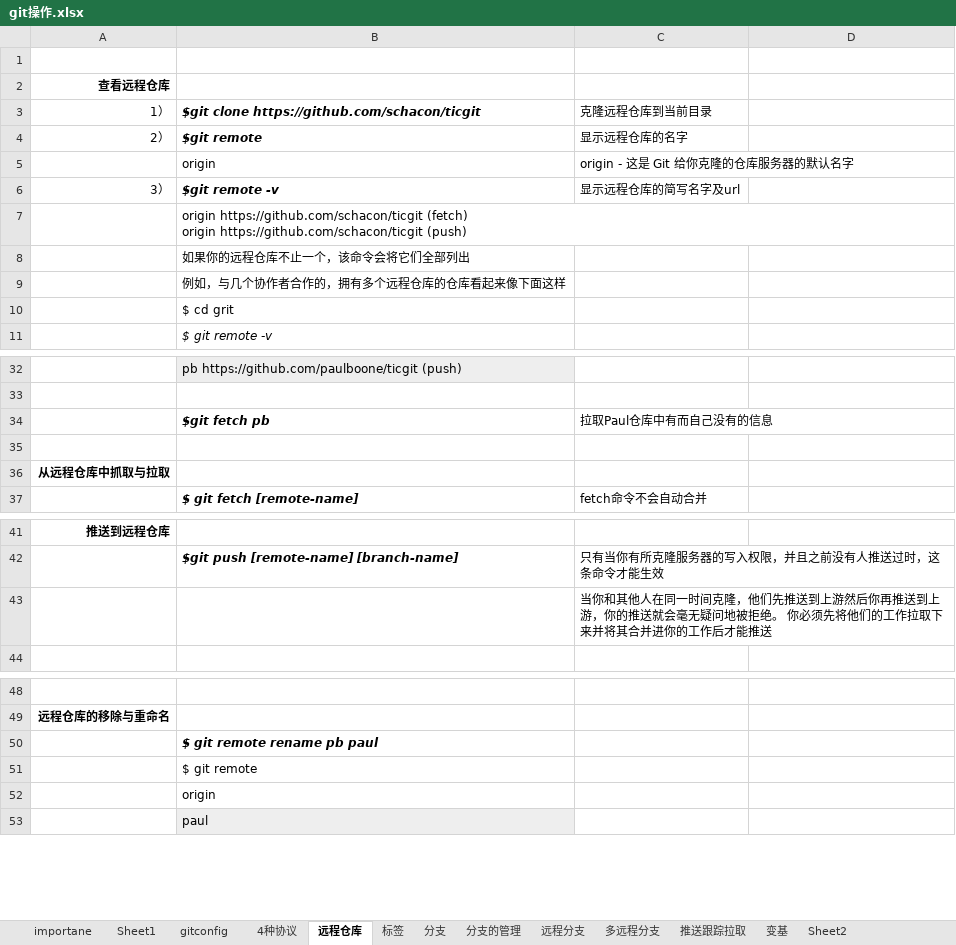
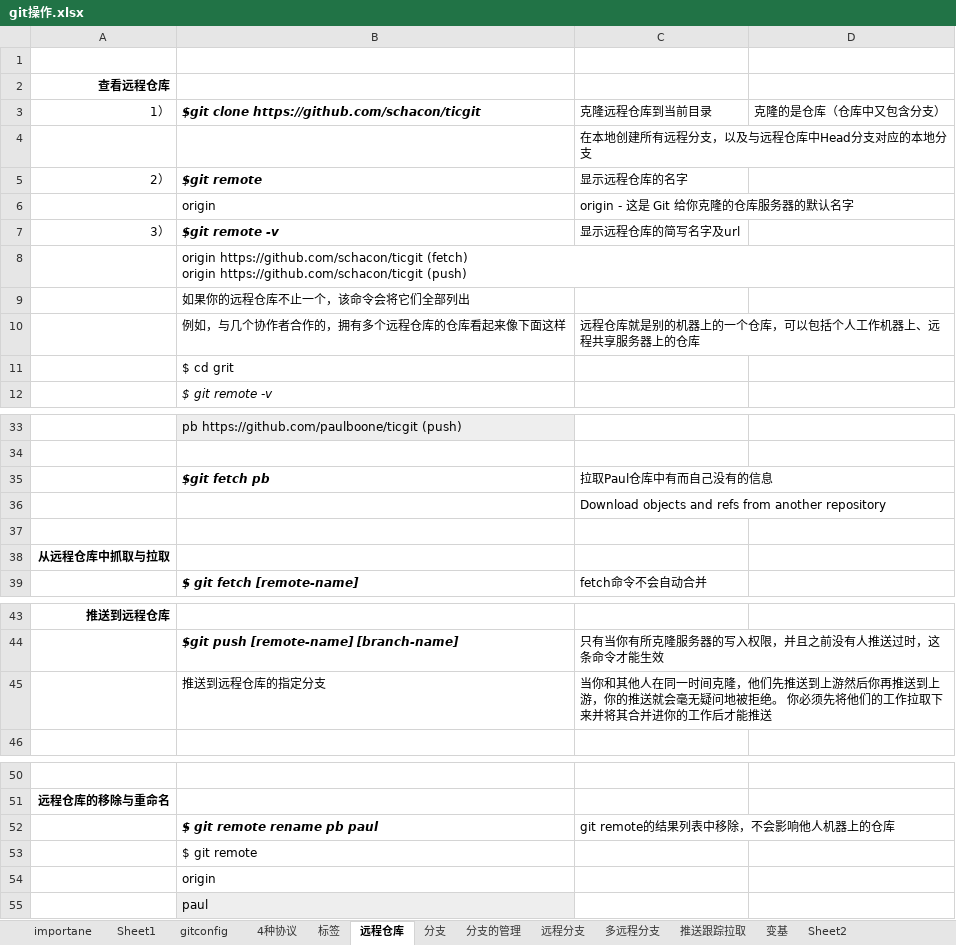
Before and after one commit to flytoice/tech-doc, an Excel workbook: git操作.xlsx, sheet 远程仓库, drawn as a sheet; only a part is shown, gaps mark what is left out; values as stored, in another font and other column widths than the file's, no borders; addresses are those after the commit; the diff names each change by its address in the sheet, - before the commit and + after, or states it on an @@ line.

```diff
--- a/git操作.xlsx (sheet 远程仓库)
+++ b/git操作.xlsx (sheet 远程仓库)
@@ sheet tab order changed: importane | Sheet1 | gitconfig | 4种协议 | 标签 | 远程仓库 | 分支 | 分支的管理 | 远程分支 | 多远程分支 | 推送跟踪拉取 | 变基 | Sheet2 @@
-D3: (empty)
+D3: 克隆的是仓库（仓库中又包含分支）
+row 4:  |  | 在本地创建所有远程分支，以及与远程仓库中Head分支对应的本地分支
-C10: (empty)
+C10: 远程仓库就是别的机器上的一个仓库，可以包括个人工作机器上、远程共享服务器上的仓库
+row 36:  |  | Download objects and refs from another repository
-B45: (empty)
+B45: 推送到远程仓库的指定分支
-C52: (empty)
+C52: git remote的结果列表中移除，不会影响他人机器上的仓库
```
Also changed, not shown: sheet 推送跟踪拉取, sheet 分支的管理, sheet 远程分支, sheet 分支, 2 other files.
